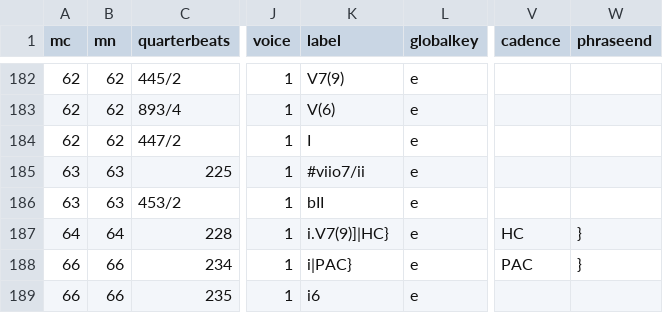
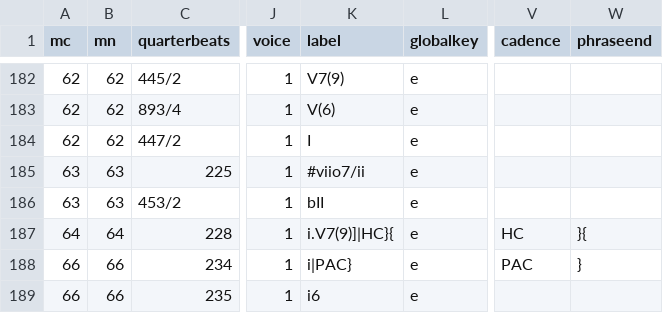
Before and after one commit to DCMLab/liszt_pelerinage, a TSV file: harmonies/160.08_Le_Mal_du_Pays_(Heimweh).harmonies.tsv, drawn as a sheet; only a part is shown, gaps mark what is left out; the diff names each change by its address in the sheet, - before the commit and + after, or states it on an @@ line.

Commit message:
Adds missing { in 64; solves phrase warnings for 160.08

```diff
--- a/harmonies/160.08_Le_Mal_du_Pays_(Heimweh).harmonies.tsv
+++ b/harmonies/160.08_Le_Mal_du_Pays_(Heimweh).harmonies.tsv
-K187 (label): i.V7(9)]|HC}
+K187 (label): i.V7(9)]|HC}{
-W187 (phraseend): }
+W187 (phraseend): }{
```
Also changed, not shown: chords/160.08_Le_Mal_du_Pays_(Heimweh).chords.tsv, metadata.tsv, 8 other files.
